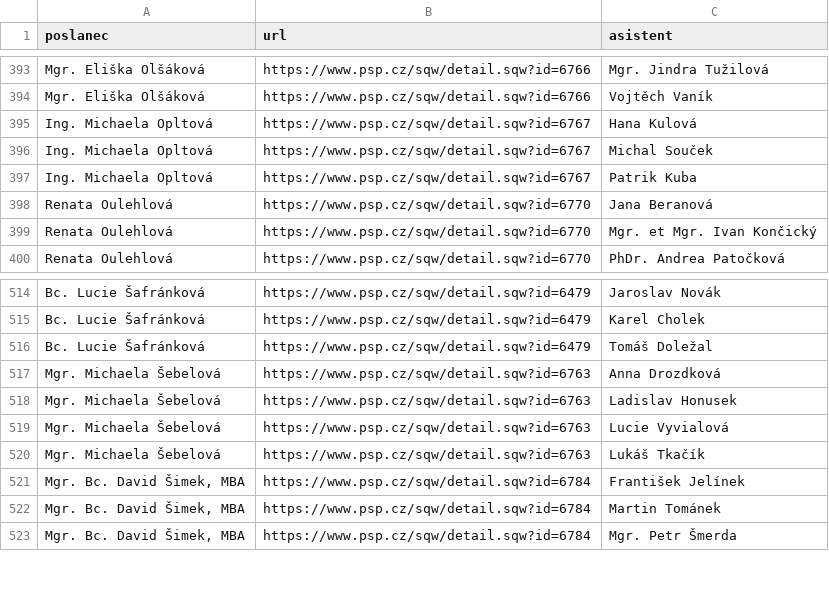
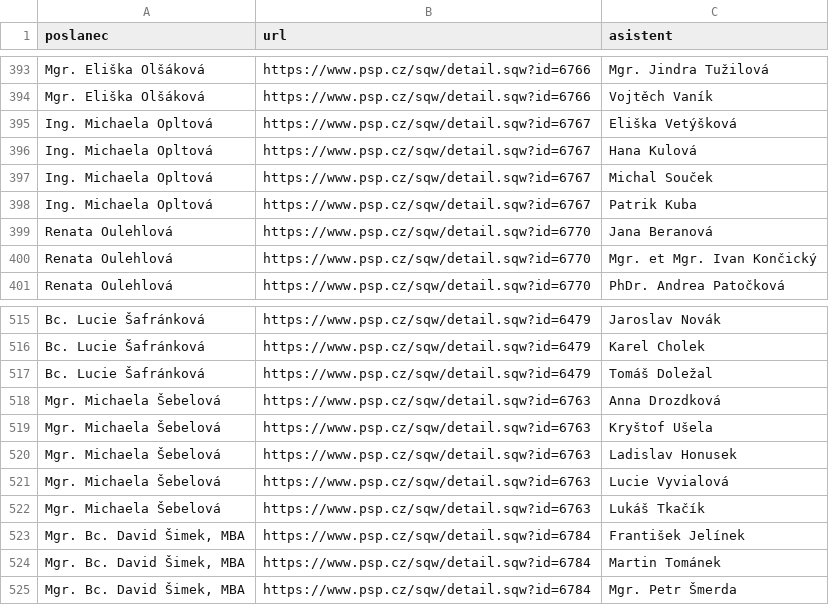
Before and after one commit to kokes/psp-asistenti, a CSV file: asistenti.csv, drawn as a sheet; only a part is shown, gaps mark what is left out; the diff names each change by its address in the sheet, - before the commit and + after, or states it on an @@ line.

```diff
--- a/asistenti.csv
+++ b/asistenti.csv
+row 395: Ing. Michaela Opltová | https://www.psp.cz/sqw/detail.sqw?id=6767 | Eliška Vetýšková
+row 519: Mgr. Michaela Šebelová | https://www.psp.cz/sqw/detail.sqw?id=6763 | Kryštof Ušela
```
Also changed, not shown: 1 other file.
